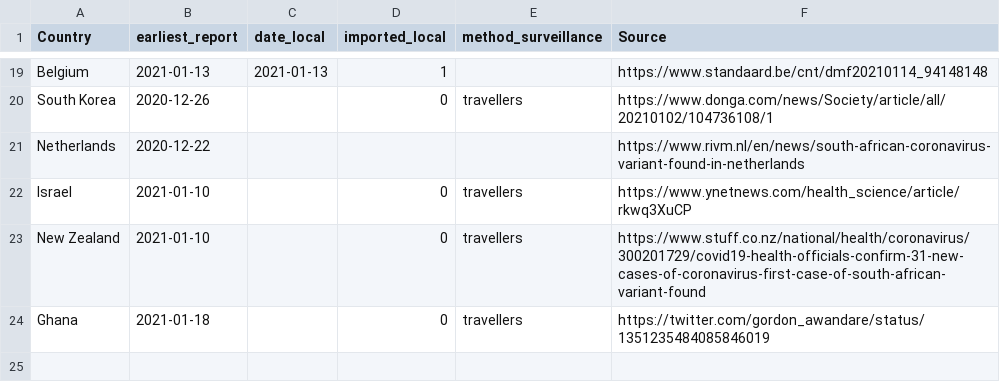
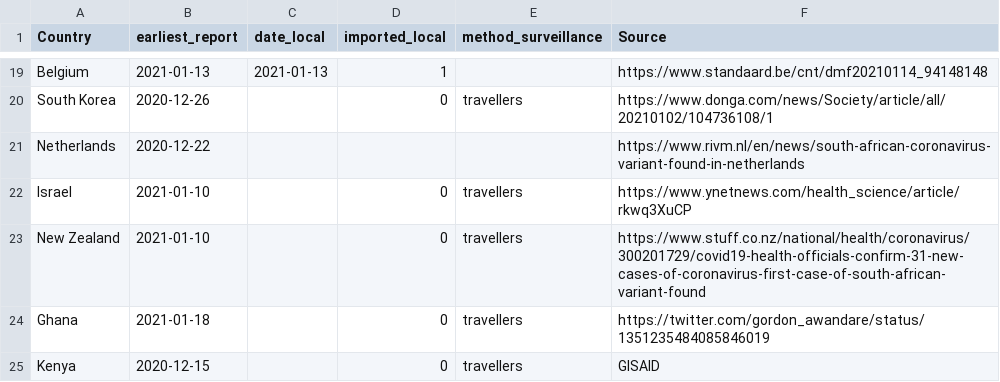
Before and after one commit to fvalka/grinch, a CSV file: grinch/data/local_imported_b1351.csv, drawn as a sheet; only a part is shown, gaps mark what is left out; the diff names each change by its address in the sheet, - before the commit and + after, or states it on an @@ line.

Commit message:
udpating report to include kenya

```diff
--- a/grinch/data/local_imported_b1351.csv
+++ b/grinch/data/local_imported_b1351.csv
+row 25: Kenya | 2020-12-15 |  | 0 | travellers | GISAID
```
